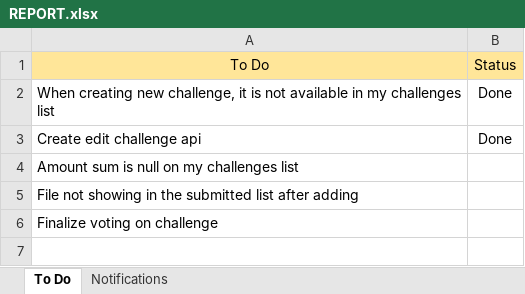
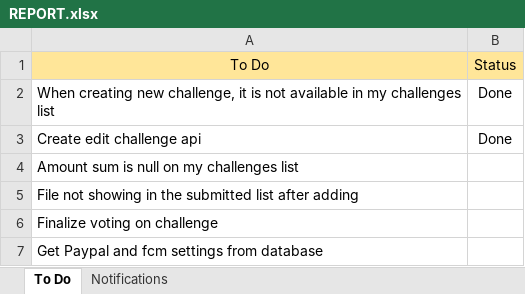
Before and after one commit to iuzairsaeed/ichallengeyou, an Excel workbook: REPORT.xlsx, sheet To Do, drawn as a sheet; values as stored, in another font and other column widths than the file's, no borders; the diff names each change by its address in the sheet, - before the commit and + after, or states it on an @@ line.

Commit message:
view report tasks

```diff
--- a/REPORT.xlsx (sheet To Do)
+++ b/REPORT.xlsx (sheet To Do)
+row 7: Get Paypal and fcm settings from database
```
